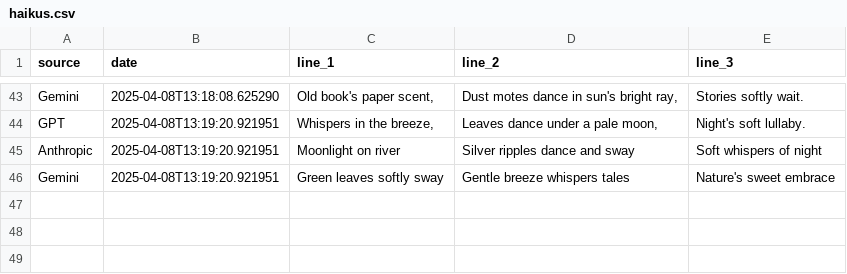
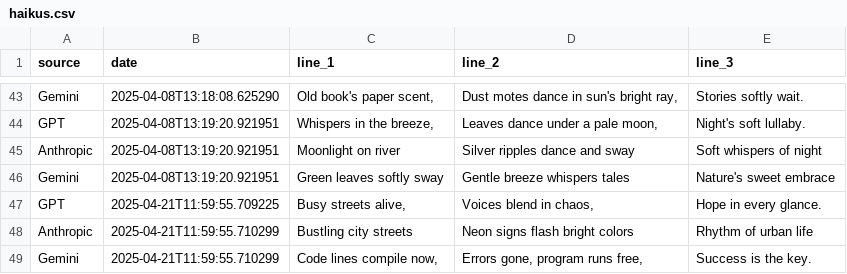
Before and after one commit to nightangelblade/hAIku, a CSV file: haikus.csv, drawn as a sheet; only a part is shown, gaps mark what is left out; the diff names each change by its address in the sheet, - before the commit and + after, or states it on an @@ line.

Commit message:
Automatic commit. Haikus generated and static webpage updated

```diff
--- a/haikus.csv
+++ b/haikus.csv
+row 47: GPT | 2025-04-21T11:59:55.709225 | Busy streets alive, | Voices blend in chaos, | Hope in every glance.
+row 48: Anthropic | 2025-04-21T11:59:55.710299 | Bustling city streets | Neon signs flash bright colors | Rhythm of urban life
+row 49: Gemini | 2025-04-21T11:59:55.710299 | Code lines compile now, | Errors gone, program runs free, | Success is the key.
```
Also changed, not shown: 2 other files.
